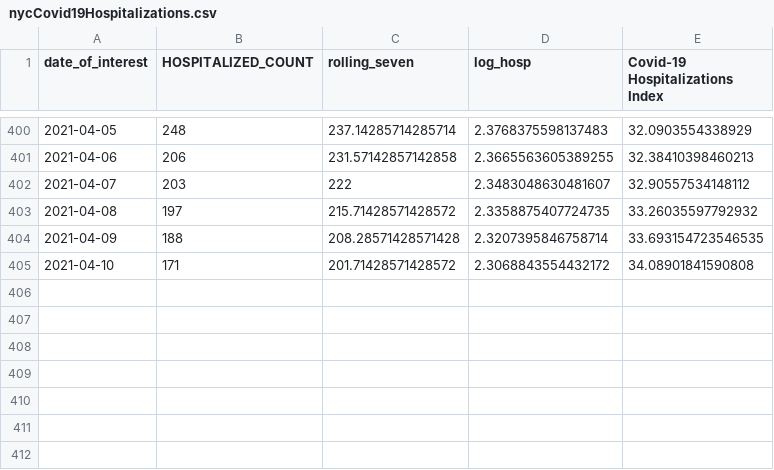
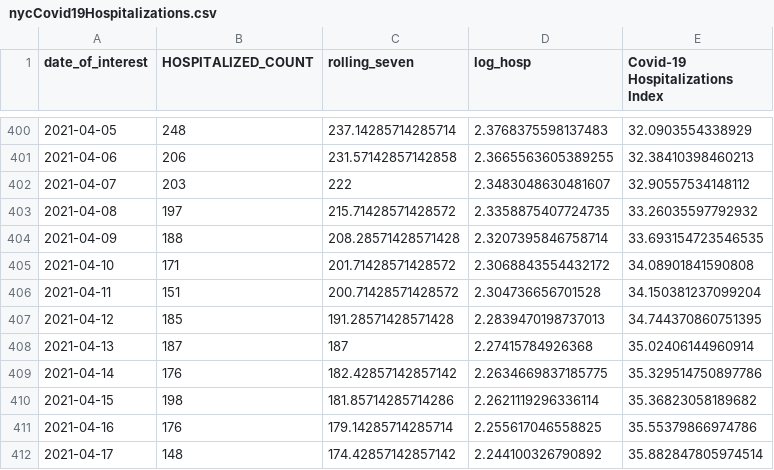
Before and after one commit to anesta95/NY1_Covid_Recovery_Index, a CSV file: dataFiles/nycCovid19Hospitalizations.csv, drawn as a sheet; only a part is shown, gaps mark what is left out.

Commit message:
Commiting NY1 Covid Recovery data as of 04/26/2021 16:48:06

```diff
--- a/dataFiles/nycCovid19Hospitalizations.csv
+++ b/dataFiles/nycCovid19Hospitalizations.csv
@@ -405 +405,8 @@ date_of_interest,HOSPITALIZED_COUNT,rolling_seven,log_hosp,Covid-19 Hospitalizat
 2021-04-10,171,201.71428571428572,2.3068843554432172,34.08901841590808
+2021-04-11,151,200.71428571428572,2.304736656701528,34.150381237099204
+2021-04-12,185,191.28571428571428,2.2839470198737013,34.744370860751395
+2021-04-13,187,187,2.27415784926368,35.02406144960914
+2021-04-14,176,182.42857142857142,2.2634669837185775,35.329514750897786
+2021-04-15,198,181.85714285714286,2.2621119296336114,35.36823058189682
+2021-04-16,176,179.14285714285714,2.255617046558825,35.55379866974786
+2021-04-17,148,174.42857142857142,2.244100326790892,35.882847805974514
```
Also changed, not shown: dataFiles/NYCUI.csv, dataFiles/mtaCSV.csv, 5 other files.
